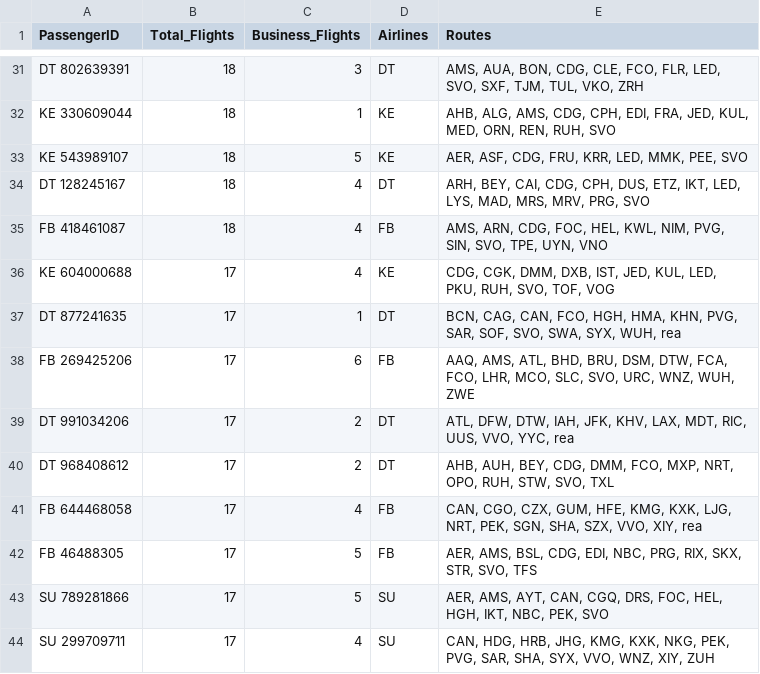
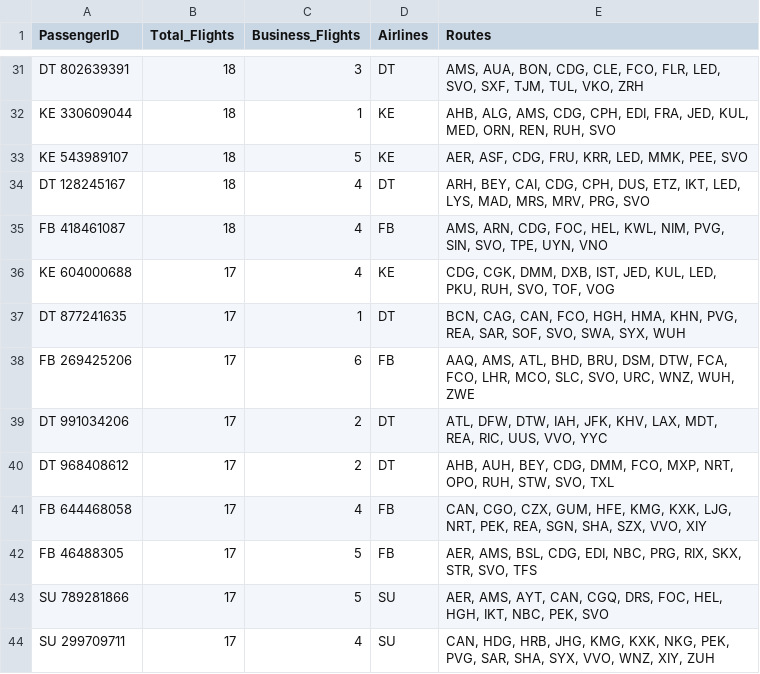
Before and after one commit to ANV3L/AIRLINES_lab, a CSV file: src/find_ghosts/ghosts.csv, drawn as a sheet; only a part is shown, gaps mark what is left out; the diff covers the shown part only.

```diff
--- a/src/find_ghosts/ghosts.csv
+++ b/src/find_ghosts/ghosts.csv
@@ -36,7 +36,7 @@ FB 418461087|18|4|FB|AMS, ARN, CDG, FOC, HEL, KWL, NIM, PVG, SIN, SVO, TPE, UYN,
 KE 604000688|17|4|KE|CDG, CGK, DMM, DXB, IST, JED, KUL, LED, PKU, RUH, SVO, TOF, VOG
-DT 877241635|17|1|DT|BCN, CAG, CAN, FCO, HGH, HMA, KHN, PVG, SAR, SOF, SVO, SWA, SYX, WUH, rea
+DT 877241635|17|1|DT|BCN, CAG, CAN, FCO, HGH, HMA, KHN, PVG, REA, SAR, SOF, SVO, SWA, SYX, WUH
 FB 269425206|17|6|FB|AAQ, AMS, ATL, BHD, BRU, DSM, DTW, FCA, FCO, LHR, MCO, SLC, SVO, URC, WNZ, WUH, ZWE
-DT 991034206|17|2|DT|ATL, DFW, DTW, IAH, JFK, KHV, LAX, MDT, RIC, UUS, VVO, YYC, rea
+DT 991034206|17|2|DT|ATL, DFW, DTW, IAH, JFK, KHV, LAX, MDT, REA, RIC, UUS, VVO, YYC
 DT 968408612|17|2|DT|AHB, AUH, BEY, CDG, DMM, FCO, MXP, NRT, OPO, RUH, STW, SVO, TXL
-FB 644468058|17|4|FB|CAN, CGO, CZX, GUM, HFE, KMG, KXK, LJG, NRT, PEK, SGN, SHA, SZX, VVO, XIY, rea
+FB 644468058|17|4|FB|CAN, CGO, CZX, GUM, HFE, KMG, KXK, LJG, NRT, PEK, REA, SGN, SHA, SZX, VVO, XIY
 FB 46488305|17|5|FB|AER, AMS, BSL, CDG, EDI, NBC, PRG, RIX, SKX, STR, SVO, TFS
```
Also changed, not shown: 35 edited cells elsewhere in this file, 19 other files.
